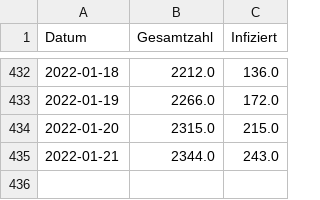
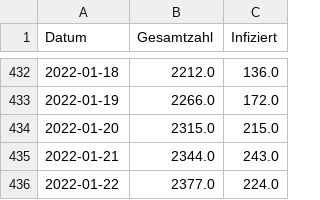
Before and after one commit to meinstutensee/corona-stutensee, a CSV file: daten.csv, drawn as a sheet; only a part is shown, gaps mark what is left out.

Commit message:
Update CSV data

```diff
--- a/daten.csv
+++ b/daten.csv
@@ -435 +435,2 @@ Datum,Gesamtzahl,Infiziert
 2022-01-21,2344.0,243.0
+2022-01-22,2377.0,224.0
```
